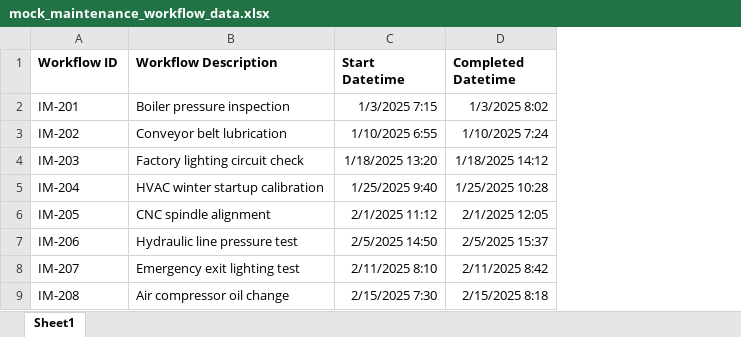
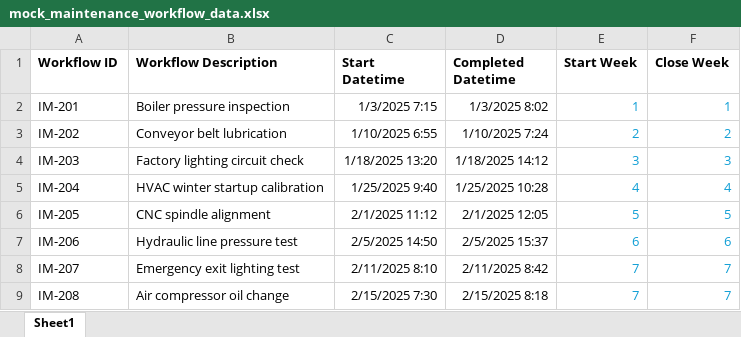
Before and after one commit to JsonBravo/Workflow_Metric_Reporting, an Excel workbook: mock_data/mock_maintenance_workflow_data.xlsx, sheet Sheet1, drawn as a sheet; only a part is shown; values as stored, in another font and other column widths than the file's, no borders; table styles not drawn; the diff names each change by its address in the sheet, - before the commit and + after, or states it on an @@ line.

```diff
--- a/mock_data/mock_maintenance_workflow_data.xlsx (sheet Sheet1)
+++ b/mock_data/mock_maintenance_workflow_data.xlsx (sheet Sheet1)
+column E (Start Week), rows 2-9: 1 | 2 | 3 | 4 | 5 | 6 | 7 | 7
+column F (Close Week), rows 2-9: 1 | 2 | 3 | 4 | 5 | 6 | 7 | 7
```
Also changed, not shown: mock_data/mock_IT_workflow_data.xlsx, 3 other files.
